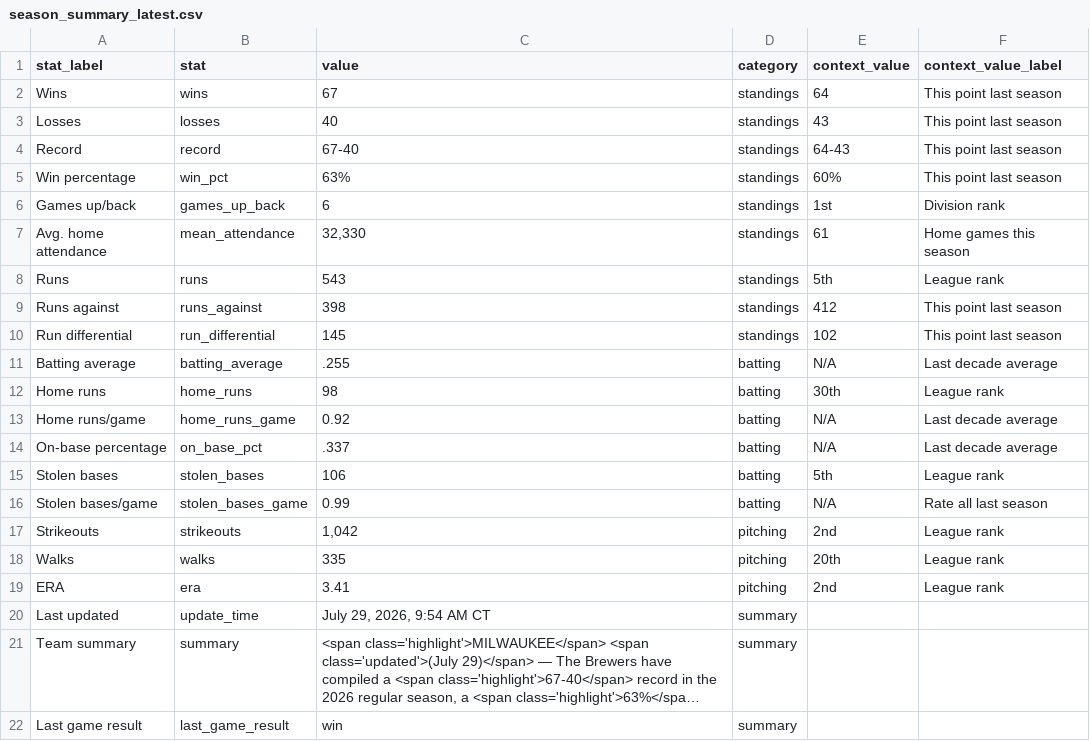
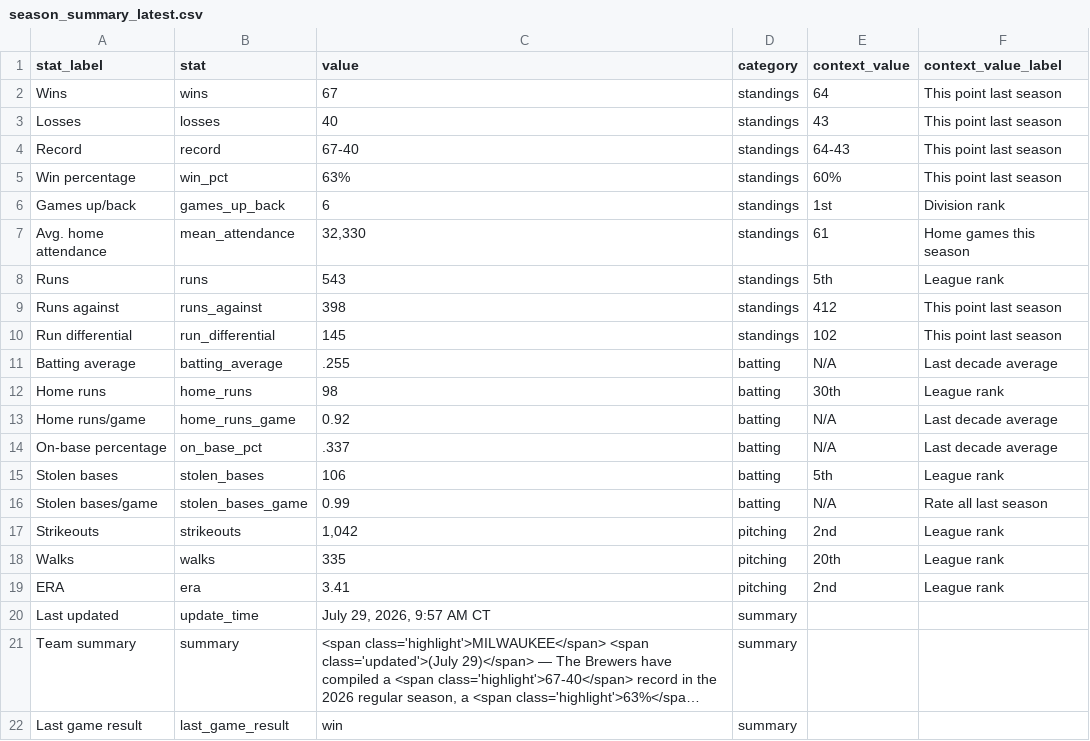
Before and after one commit to twallac10/mkebrewers-bot, a CSV file: data/standings/season_summary_latest.csv, drawn as a sheet; long unchanged cells end in …; the diff names each change by its address in the sheet, - before the commit and + after, or states it on an @@ line.

```diff
--- a/data/standings/season_summary_latest.csv
+++ b/data/standings/season_summary_latest.csv
-C20 (value): July 29, 2026, 9:54 AM CT
+C20 (value): July 29, 2026, 9:57 AM CT
```
Also changed, not shown: data/standings/brewers_standings_1970_present.csv, data/standings/brewers_standings_1970_present_optimized.csv, 8 other files.
